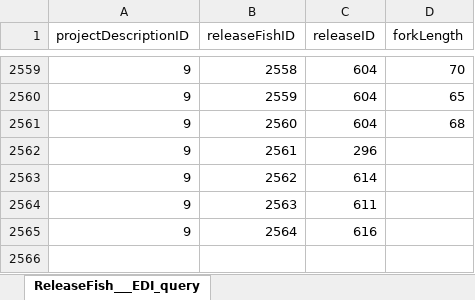
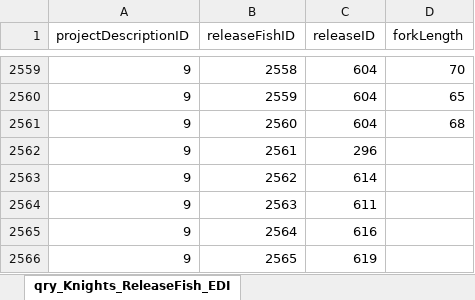
Before and after one commit to SRJPE/jpe-knights-landing-edi, an Excel workbook: data-raw/qry_Knights_ReleaseFish_EDI.xlsx, sheet qry_Knights_ReleaseFish_EDI, drawn as a sheet; only a part is shown, gaps mark what is left out; values as stored, in another font and other column widths than the file's, no borders; the diff names each change by its address in the sheet, - before the commit and + after, or states it on an @@ line.

```diff
--- a/data-raw/qry_Knights_ReleaseFish_EDI.xlsx (sheet qry_Knights_ReleaseFish_EDI)
+++ b/data-raw/qry_Knights_ReleaseFish_EDI.xlsx (sheet qry_Knights_ReleaseFish_EDI)
-sheet tab: ReleaseFish___EDI_query
+sheet tab: qry_Knights_ReleaseFish_EDI
+row 2566: 9 | 2565 | 619
```
Also changed, not shown: data-raw/qry_Knights_Recaptures_EDI.xlsx, data-raw/qry_Knights_Release_EDI.xlsx, 1 other file.
